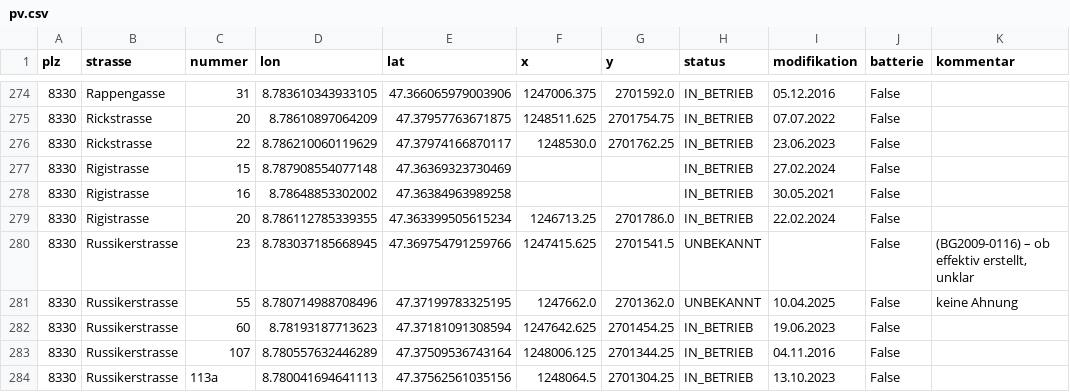
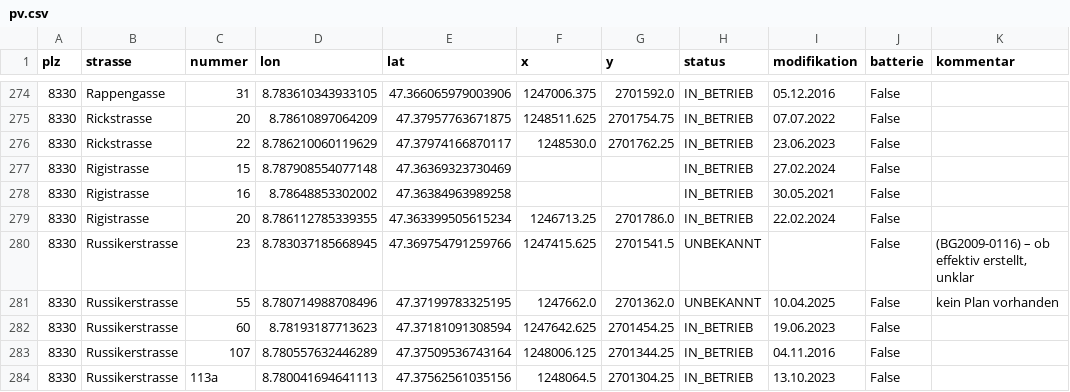
Before and after one commit to loeti82/firemap, a CSV file: pv.csv, drawn as a sheet; only a part is shown, gaps mark what is left out.

Commit message:
Russikerstrasse,55

```diff
--- a/pv.csv
+++ b/pv.csv
@@ -280,3 +280,3 @@ plz,strasse,nummer,lon,lat,x,y,status,modifikation,batterie,kommentar
 8330,Russikerstrasse,23,8.783037185668945,47.369754791259766,1247415.625,2701541.5,UNBEKANNT,,False,"(BG2009-0116) – ob effektiv erstellt, unklar"
-8330,Russikerstrasse,55,8.780714988708496,47.37199783325195,1247662.0,2701362.0,UNBEKANNT,10.04.2025,False,keine Ahnung
+8330,Russikerstrasse,55,8.780714988708496,47.37199783325195,1247662.0,2701362.0,UNBEKANNT,10.04.2025,False,kein Plan vorhanden
 8330,Russikerstrasse,60,8.78193187713623,47.37181091308594,1247642.625,2701454.25,IN_BETRIEB,19.06.2023,False,
```
